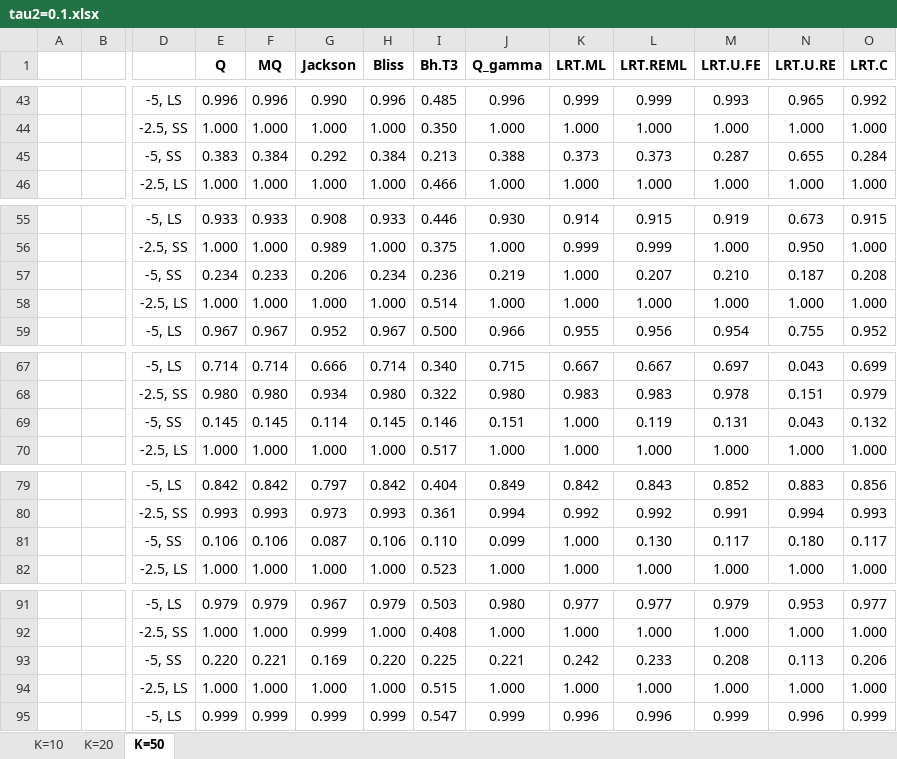
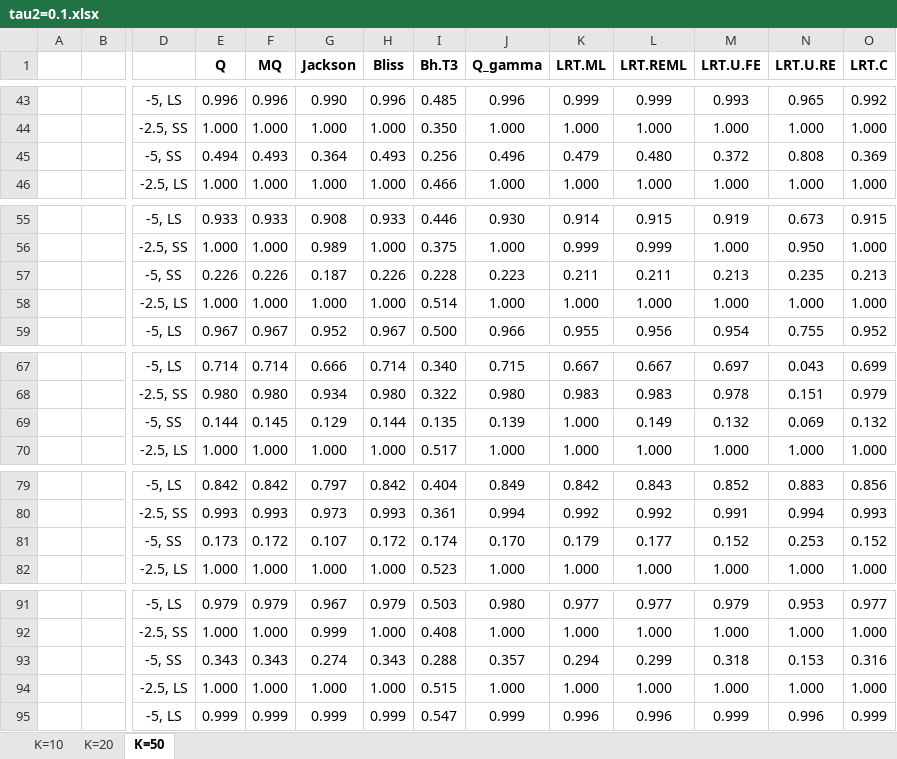
Before and after one commit to zcyhp/Meta_Heterogeneity, an Excel workbook: Simulation Results/tau2=0.1.xlsx, sheet K=50, drawn as a sheet; only a part is shown, gaps mark what is left out; values as stored, in another font and other column widths than the file's, no borders; removed rows and columns are numbered as before the commit, all else as after; rows hold the shown columns only; the diff covers the shown part only; the diff names each change by its address in the sheet, - before the commit and + after, or states it on an @@ line.

```diff
--- a/Simulation Results/tau2=0.1.xlsx (sheet K=50)
+++ b/Simulation Results/tau2=0.1.xlsx (sheet K=50)
-row 45:  |  | -5, SS | 0.383 | 0.384 | 0.292 | 0.384 | 0.213 | 0.388 | 0.373 | 0.373 | 0.287 | 0.655 | 0.284
+row 45:  |  | -5, SS | 0.494 | 0.493 | 0.364 | 0.493 | 0.256 | 0.496 | 0.479 | 0.480 | 0.372 | 0.808 | 0.369
-row 57:  |  | -5, SS | 0.234 | 0.233 | 0.206 | 0.234 | 0.236 | 0.219 | 1.000 | 0.207 | 0.210 | 0.187 | 0.208
+row 57:  |  | -5, SS | 0.226 | 0.226 | 0.187 | 0.226 | 0.228 | 0.223 | 0.211 | 0.211 | 0.213 | 0.235 | 0.213
-row 69:  |  | -5, SS | 0.145 | 0.145 | 0.114 | 0.145 | 0.146 | 0.151 | 1.000 | 0.119 | 0.131 | 0.043 | 0.132
+row 69:  |  | -5, SS | 0.144 | 0.145 | 0.129 | 0.144 | 0.135 | 0.139 | 1.000 | 0.149 | 0.132 | 0.069 | 0.132
-row 81:  |  | -5, SS | 0.106 | 0.106 | 0.087 | 0.106 | 0.110 | 0.099 | 1.000 | 0.130 | 0.117 | 0.180 | 0.117
+row 81:  |  | -5, SS | 0.173 | 0.172 | 0.107 | 0.172 | 0.174 | 0.170 | 0.179 | 0.177 | 0.152 | 0.253 | 0.152
-row 93:  |  | -5, SS | 0.220 | 0.221 | 0.169 | 0.220 | 0.225 | 0.221 | 0.242 | 0.233 | 0.208 | 0.113 | 0.206
+row 93:  |  | -5, SS | 0.343 | 0.343 | 0.274 | 0.343 | 0.288 | 0.357 | 0.294 | 0.299 | 0.318 | 0.153 | 0.316
```
Also changed, not shown: 1 added row and 1 removed row elsewhere in this sheet, Simulation Results/tau2=0.2.xlsx, Simulation Results/tau2=0.3.xlsx, 7 other files.
